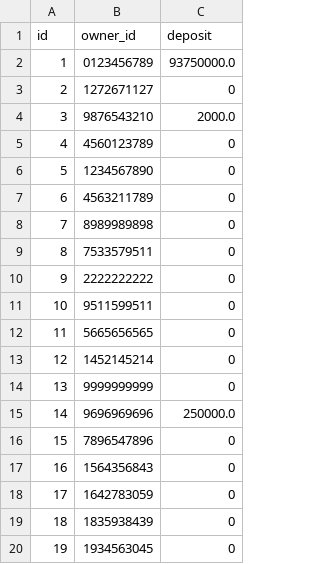
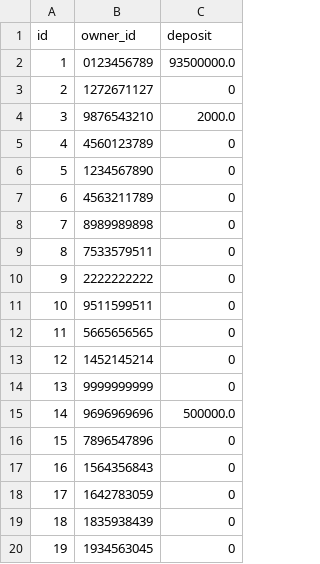
Before and after one commit to elsa199/Bootcamp3_python_Tourism-system, a CSV file: data/accounts.csv, drawn as a sheet; only a part is shown.

```diff
--- a/data/accounts.csv
+++ b/data/accounts.csv
@@ -1,3 +1,3 @@
 id,owner_id,deposit
-1,0123456789,93750000.0
+1,0123456789,93500000.0
 2,1272671127,0
@@ -14,3 +14,3 @@ id,owner_id,deposit
 13,9999999999,0
-14,9696969696,250000.0
+14,9696969696,500000.0
 15,7896547896,0
```
Also changed, not shown: data/vehicles.csv, 1 other file.
